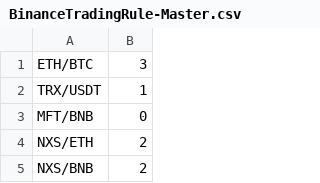
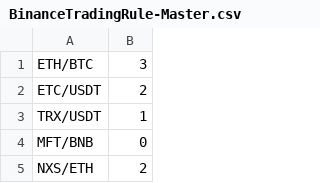
Before and after one commit to scoobaroo/arbitrage, a CSV file: BinanceTradingRule-Master.csv, drawn as a sheet; only a part is shown; the shorter side is filled out with more unchanged rows; the diff names each change by its address in the sheet, - before the commit and + after, or states it on an @@ line.

```diff
--- a/BinanceTradingRule-Master.csv
+++ b/BinanceTradingRule-Master.csv
+row 2: ETC/USDT | 2
```
Also changed, not shown: BinanceTradingRule-MinPrice.csv, 3 other files.
